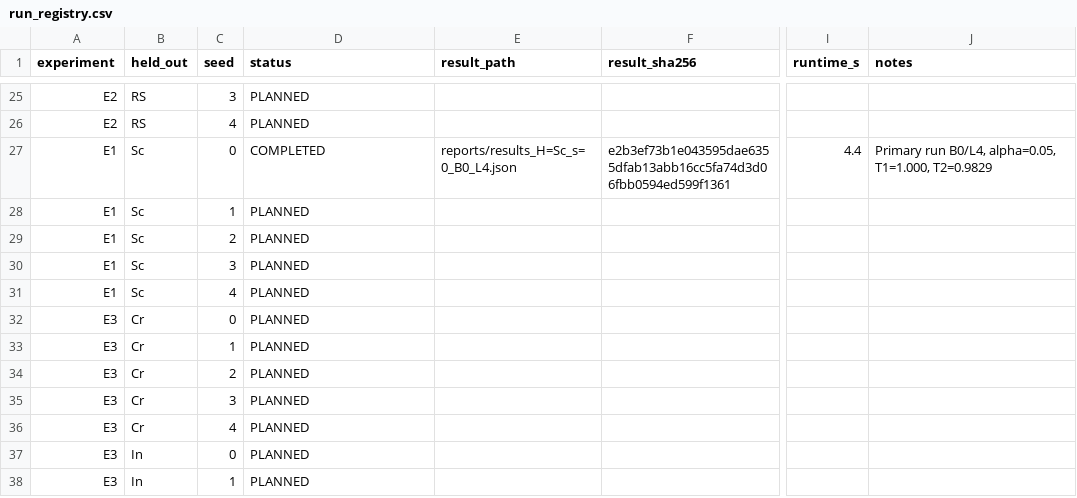
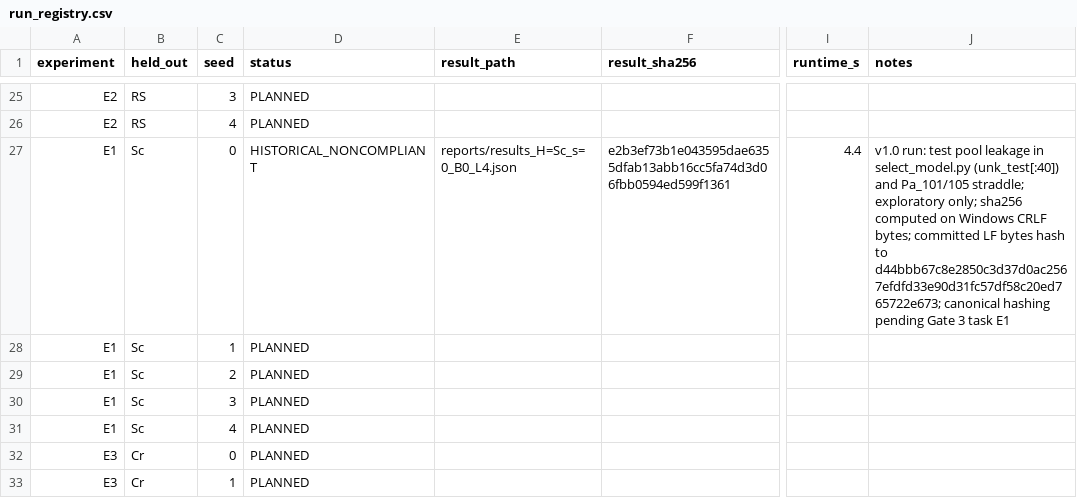
Before and after one commit to VINYTHA1708/NovaSight, a CSV file: reports/run_registry.csv, drawn as a sheet; only a part is shown, gaps mark what is left out; the shorter side is filled out with more unchanged rows; the diff names each change by its address in the sheet, - before the commit and + after, or states it on an @@ line.

Commit message:
Gate 2: protocol v1.1 spec, deviations log, documentation corrections

```diff
--- a/reports/run_registry.csv
+++ b/reports/run_registry.csv
-D27 (status): COMPLETED
+D27 (status): HISTORICAL_NONCOMPLIANT
-J27 (notes): Primary run B0/L4, alpha=0.05, T1=1.000, T2=0.9829
+J27 (notes): v1.0 run: test pool leakage in select_model.py (unk_test[:40]) and Pa_101/105 straddle; exploratory only; sha256 computed on Windows CRLF bytes; committed LF bytes hash to d44bbb67c8e2850c3d37d0ac2567efdfd33e90d31fc57df58c20ed765722e673; canonical hashing pending Gate 3 task E1
```
Also changed, not shown: 5 other files.
